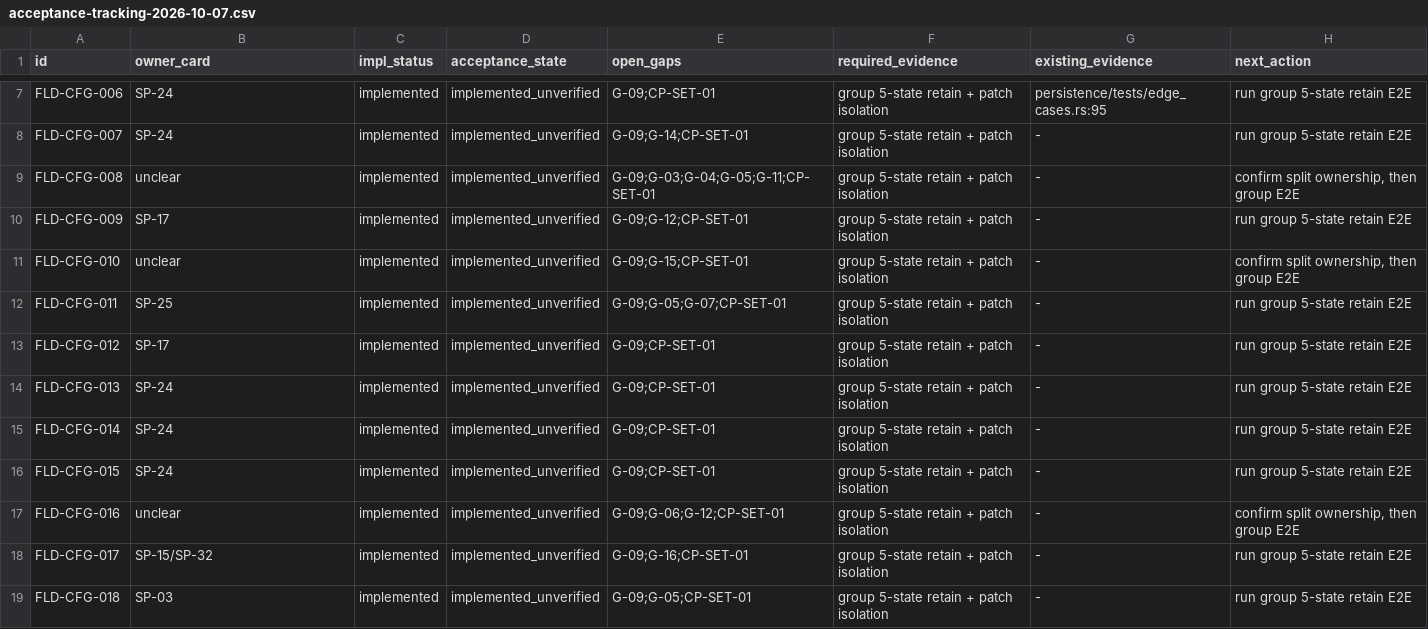
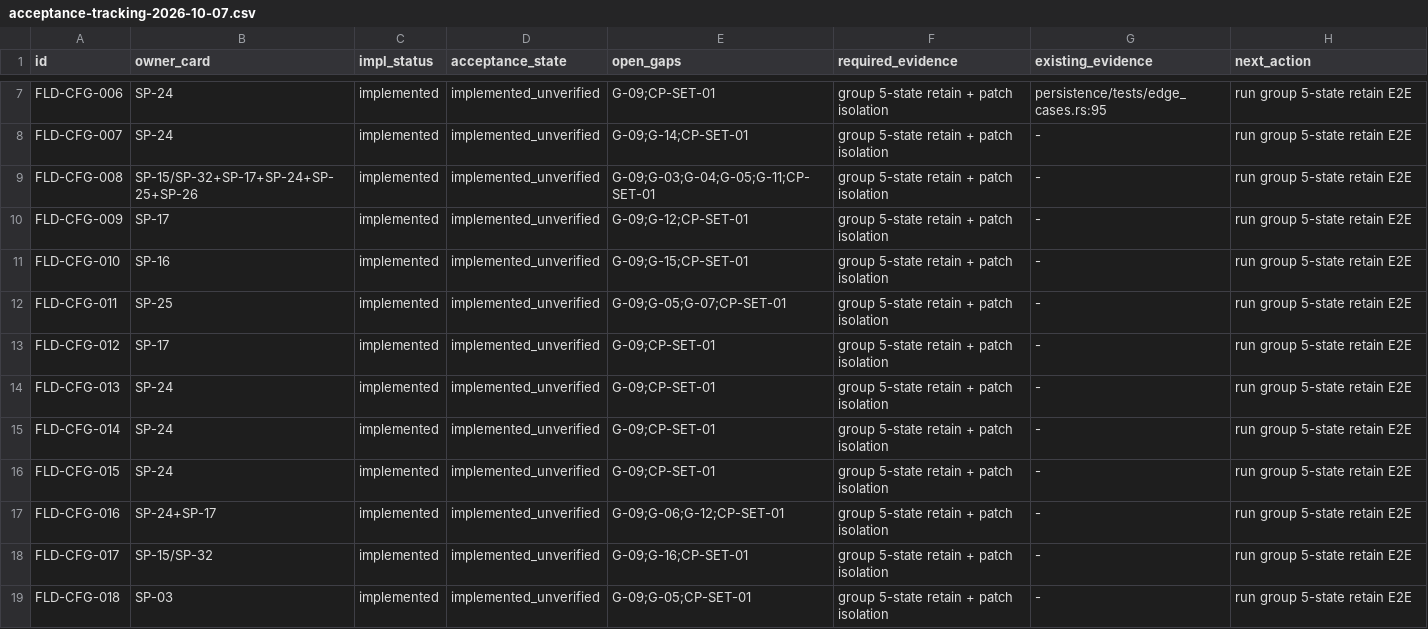
Before and after one commit to ds0chic/v2rayn-r-flclash-rust, a CSV file: docs/evidence/stable-port/SP-23/acceptance-tracking-2026-10-07.csv, drawn as a sheet; only a part is shown, gaps mark what is left out.

Commit message:
Low-load docs batch: acceptance wave plan (A=97 testable-now / B=54 GUI / C=29 OS-auth); SP-28 ownership rulings (008 composite, 010->SP-16, 016->SP-24+SP-17) + open-gap propagation into 11 card notes; manual acceptance runbook S3/S5/S6/S7; SP-33 non-Windows launch conditions + SP-35 24h soak protocol (28/28 paths verified)

```diff
--- a/docs/evidence/stable-port/SP-23/acceptance-tracking-2026-10-07.csv
+++ b/docs/evidence/stable-port/SP-23/acceptance-tracking-2026-10-07.csv
@@ -8,5 +8,5 @@ FLD-CFG-006,SP-24,implemented,implemented_unverified,G-09;CP-SET-01,group 5-stat
 FLD-CFG-007,SP-24,implemented,implemented_unverified,G-09;G-14;CP-SET-01,group 5-state retain + patch isolation,-,run group 5-state retain E2E
-FLD-CFG-008,unclear,implemented,implemented_unverified,G-09;G-03;G-04;G-05;G-11;CP-SET-01,group 5-state retain + patch isolation,-,"confirm split ownership, then group E2E"
+FLD-CFG-008,SP-15/SP-32+SP-17+SP-24+SP-25+SP-26,implemented,implemented_unverified,G-09;G-03;G-04;G-05;G-11;CP-SET-01,group 5-state retain + patch isolation,-,"run group 5-state retain E2E"
 FLD-CFG-009,SP-17,implemented,implemented_unverified,G-09;G-12;CP-SET-01,group 5-state retain + patch isolation,-,run group 5-state retain E2E
-FLD-CFG-010,unclear,implemented,implemented_unverified,G-09;G-15;CP-SET-01,group 5-state retain + patch isolation,-,"confirm split ownership, then group E2E"
+FLD-CFG-010,SP-16,implemented,implemented_unverified,G-09;G-15;CP-SET-01,group 5-state retain + patch isolation,-,"run group 5-state retain E2E"
 FLD-CFG-011,SP-25,implemented,implemented_unverified,G-09;G-05;G-07;CP-SET-01,group 5-state retain + patch isolation,-,run group 5-state retain E2E
@@ -16,3 +16,3 @@ FLD-CFG-014,SP-24,implemented,implemented_unverified,G-09;CP-SET-01,group 5-stat
 FLD-CFG-015,SP-24,implemented,implemented_unverified,G-09;CP-SET-01,group 5-state retain + patch isolation,-,run group 5-state retain E2E
-FLD-CFG-016,unclear,implemented,implemented_unverified,G-09;G-06;G-12;CP-SET-01,group 5-state retain + patch isolation,-,"confirm split ownership, then group E2E"
+FLD-CFG-016,SP-24+SP-17,implemented,implemented_unverified,G-09;G-06;G-12;CP-SET-01,group 5-state retain + patch isolation,-,"run group 5-state retain E2E"
 FLD-CFG-017,SP-15/SP-32,implemented,implemented_unverified,G-09;G-16;CP-SET-01,group 5-state retain + patch isolation,-,run group 5-state retain E2E
```
Also changed, not shown: 8 other files.
